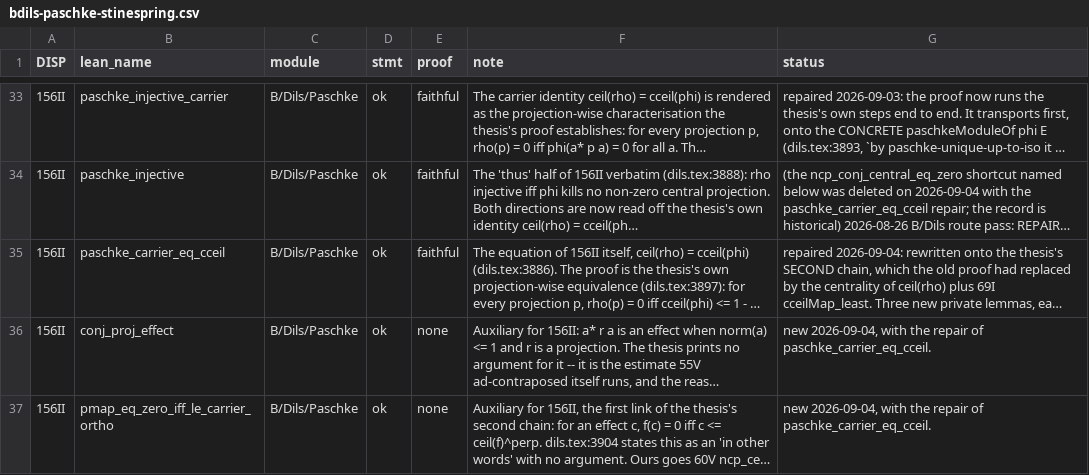
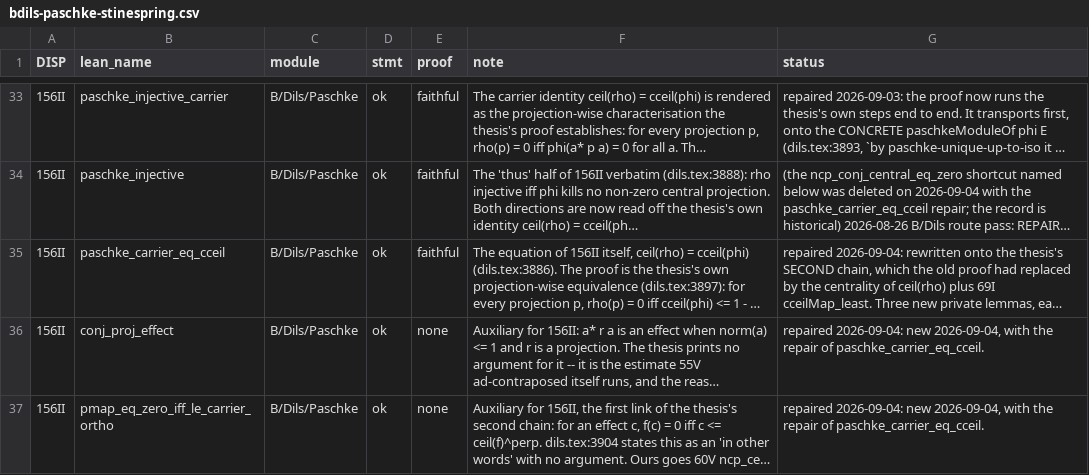
Before and after one commit to westerbaan/theses, a CSV file: lean/docs/audit/bdils-paschke-stinespring.csv, drawn as a sheet; only a part is shown, gaps mark what is left out; long unchanged cells end in …; the diff covers the shown part only; the diff names each change by its address in the sheet, - before the commit and + after, or states it on an @@ line.

```diff
--- a/lean/docs/audit/bdils-paschke-stinespring.csv
+++ b/lean/docs/audit/bdils-paschke-stinespring.csv
-G36:G37 (status): new 2026-09-04,…
+G36:G37 (status): repaired 2026-09-04: new 2026-09-04,…
```
Also changed, not shown: 5 edited cells elsewhere in this file, lean/docs/audit/acstar-basic.csv, lean/docs/audit/acstar-towardsvn-avn-completeness.csv, 10 other files.
